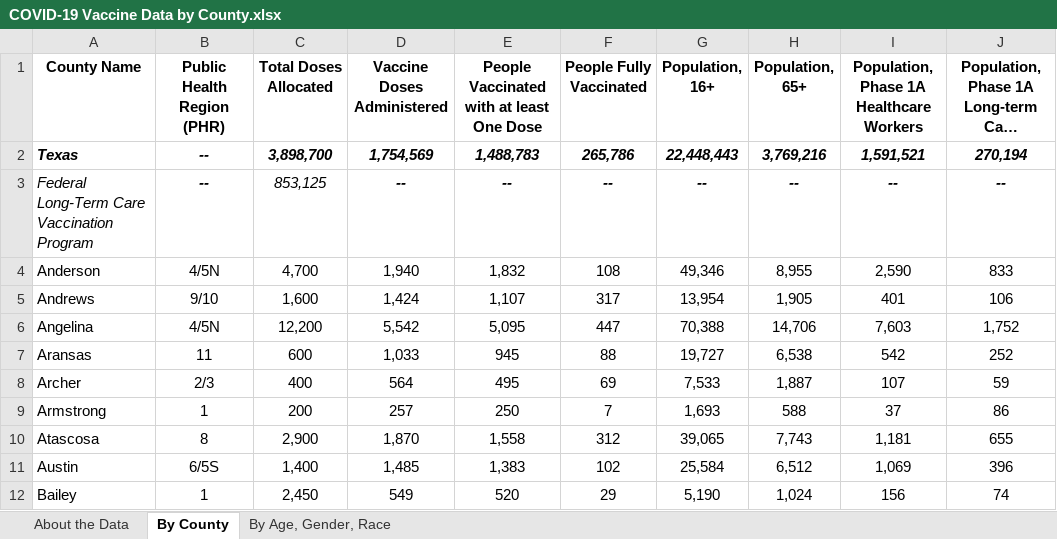
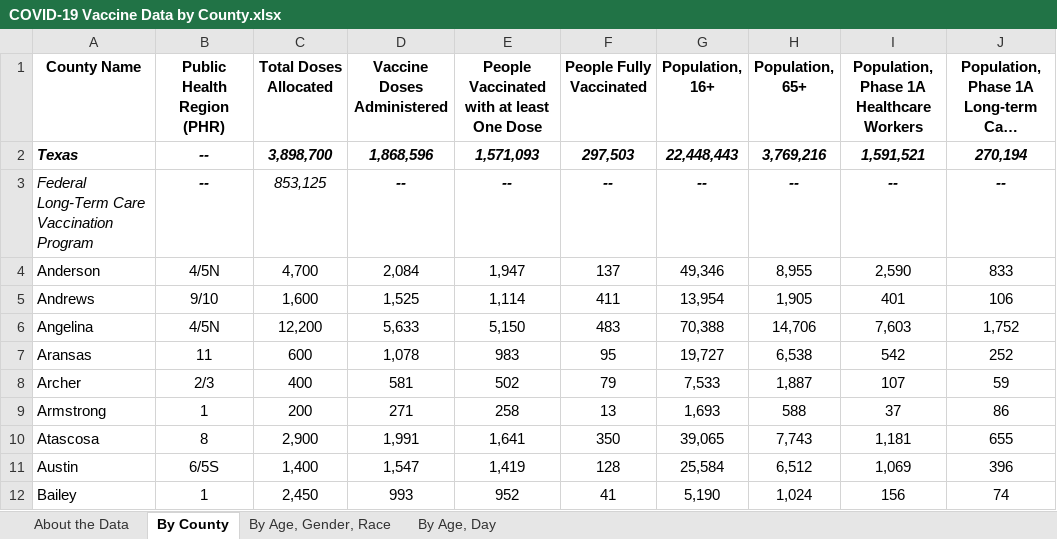
Before and after one commit to nitramssirc/CollinCountyCovidDashboard, an Excel workbook: Services/StateOfTexas/Data/COVID-19 Vaccine Data by County.xlsx, sheet By County, drawn as a sheet; only a part is shown; long unchanged cells end in …; values as stored, in another font and other column widths than the file's, no borders; the diff covers the shown part only; the diff names each change by its address in the sheet, - before the commit and + after, or states it on an @@ line.

```diff
--- a/Services/StateOfTexas/Data/COVID-19 Vaccine Data by County.xlsx (sheet By County)
+++ b/Services/StateOfTexas/Data/COVID-19 Vaccine Data by County.xlsx (sheet By County)
+sheet tab: By Age, Day
-D2 (Vaccine Doses Administered): 1,754,569
+D2 (Vaccine Doses Administered): 1,868,596
-E2: 1,488,783
+E2: 1,571,093
-F2 (People Fully Vaccinated): 265,786
+F2 (People Fully Vaccinated): 297,503
-D4 (Vaccine Doses Administered): 1,940
+D4 (Vaccine Doses Administered): 2,084
-E4: 1,832
+E4: 1,947
-F4 (People Fully Vaccinated): 108
+F4 (People Fully Vaccinated): 137
-D5 (Vaccine Doses Administered): 1,424
+D5 (Vaccine Doses Administered): 1,525
-E5: 1,107
+E5: 1,114
-F5 (People Fully Vaccinated): 317
+F5 (People Fully Vaccinated): 411
-D6 (Vaccine Doses Administered): 5,542
+D6 (Vaccine Doses Administered): 5,633
-E6: 5,095
+E6: 5,150
-F6 (People Fully Vaccinated): 447
+F6 (People Fully Vaccinated): 483
-D7 (Vaccine Doses Administered): 1,033
+D7 (Vaccine Doses Administered): 1,078
-E7: 945
+E7: 983
-F7 (People Fully Vaccinated): 88
+F7 (People Fully Vaccinated): 95
-D8 (Vaccine Doses Administered): 564
+D8 (Vaccine Doses Administered): 581
-E8: 495
+E8: 502
-F8 (People Fully Vaccinated): 69
+F8 (People Fully Vaccinated): 79
-D9 (Vaccine Doses Administered): 257
+D9 (Vaccine Doses Administered): 271
-E9: 250
+E9: 258
-F9 (People Fully Vaccinated): 7
+F9 (People Fully Vaccinated): 13
-D10 (Vaccine Doses Administered): 1,870
+D10 (Vaccine Doses Administered): 1,991
-E10: 1,558
+E10: 1,641
-F10 (People Fully Vaccinated): 312
+F10 (People Fully Vaccinated): 350
-D11 (Vaccine Doses Administered): 1,485
+D11 (Vaccine Doses Administered): 1,547
-E11: 1,383
+E11: 1,419
-F11 (People Fully Vaccinated): 102
+F11 (People Fully Vaccinated): 128
-D12 (Vaccine Doses Administered): 549
+D12 (Vaccine Doses Administered): 993
-E12: 520
+E12: 952
-F12 (People Fully Vaccinated): 29
+F12 (People Fully Vaccinated): 41
```
Also changed, not shown: 695 edited cells elsewhere in this sheet, sheet By Age, Gender, Race, Services/StateOfTexas/Data/CombinedHospitalDataoverTimebyTSARegion.xlsx, Services/StateOfTexas/Data/CumulativeTestsOverTimeByCounty.xlsx, 19 other files.
